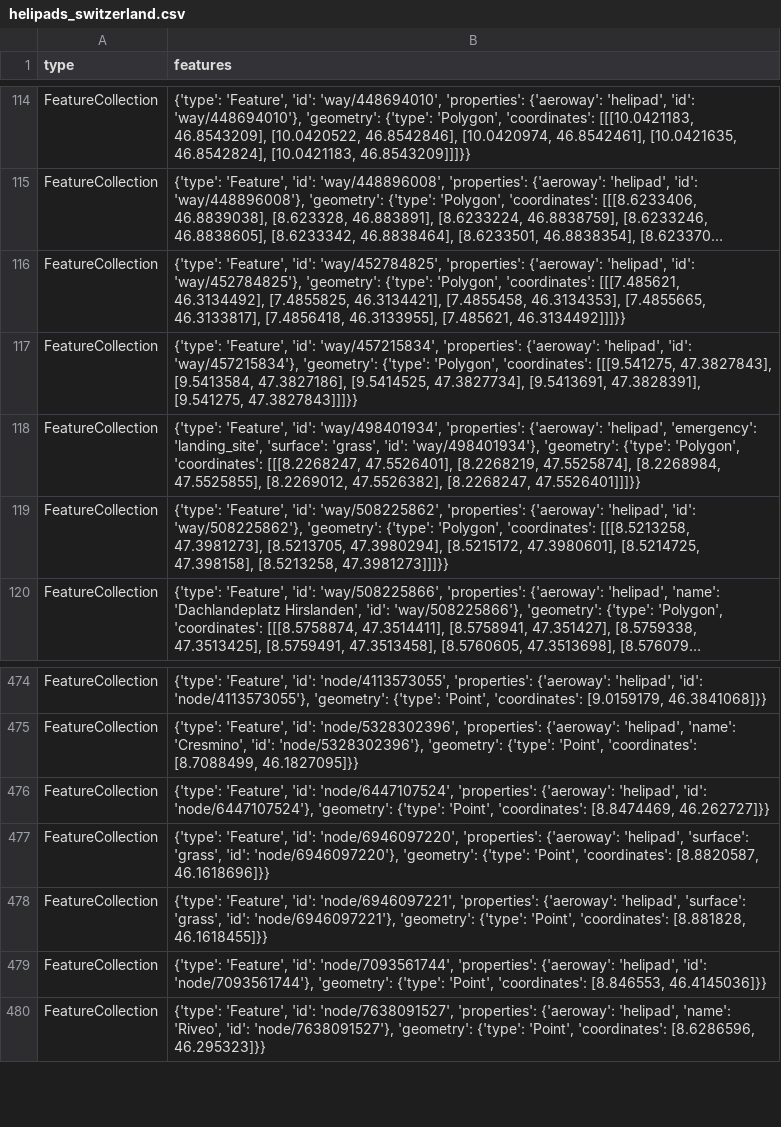
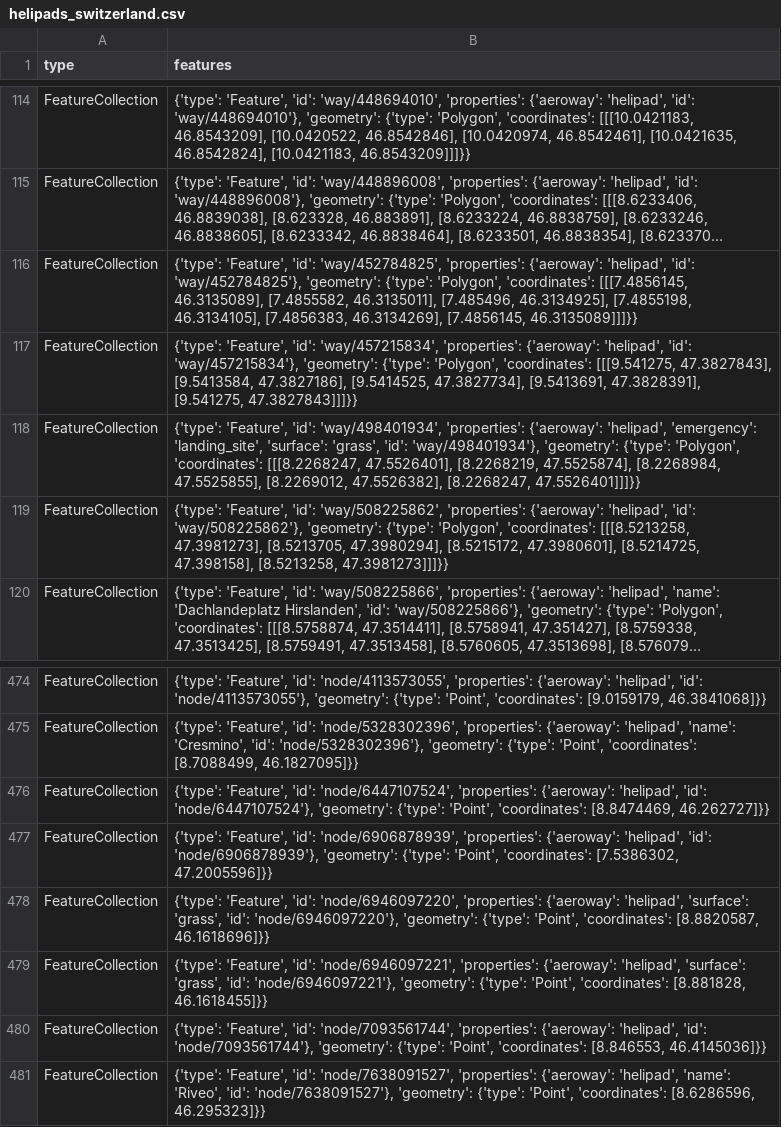
Before and after one commit to OpenBracketsCH/rescue-data, a CSV file: data/csv/helipad/helipads_switzerland.csv, drawn as a sheet; only a part is shown, gaps mark what is left out; long unchanged cells end in …; the diff names each change by its address in the sheet, - before the commit and + after, or states it on an @@ line.

```diff
--- a/data/csv/helipad/helipads_switzerland.csv
+++ b/data/csv/helipad/helipads_switzerland.csv
-B116 (features): …'Polygon', 'coordinates': [[[7.485621, 46.3134492], [7.4855825, 46.3134421], [7.4855458, 46.3134353], [7.4855665, 46.3133817], [7.4856418, 46.3133955], [7.485621, 46.3134492]]]}}
+B116 (features): …'Polygon', 'coordinates': [[[7.4856145, 46.3135089], [7.4855582, 46.3135011], [7.485496, 46.3134925], [7.4855198, 46.3134105], [7.4856383, 46.3134269], [7.4856145, 46.3135089]]]}}
+row 477: FeatureCollection | {'type': 'Feature', 'id': 'node/6906878939', 'properties': {'aeroway': 'helipad', 'id': 'node/6906878939'}, 'geometry': {'type': 'Point', 'coordinates': [7.5386302, 47.2005596]}}
```
Also changed, not shown: data/csv/defis/defis_stadt_zh.csv, data/csv/facilities/hospital/hospital_switzerland.csv, 6 other files.
